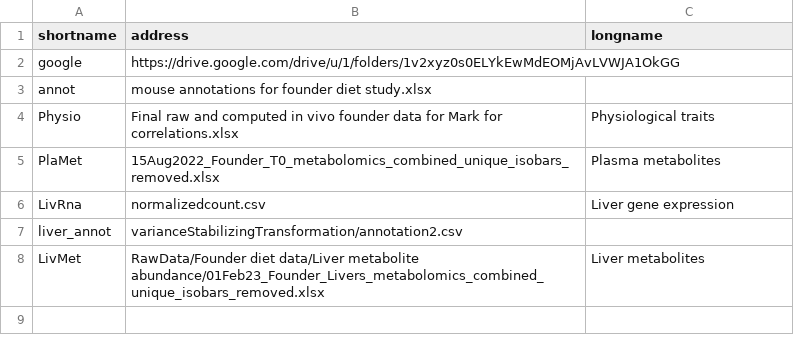
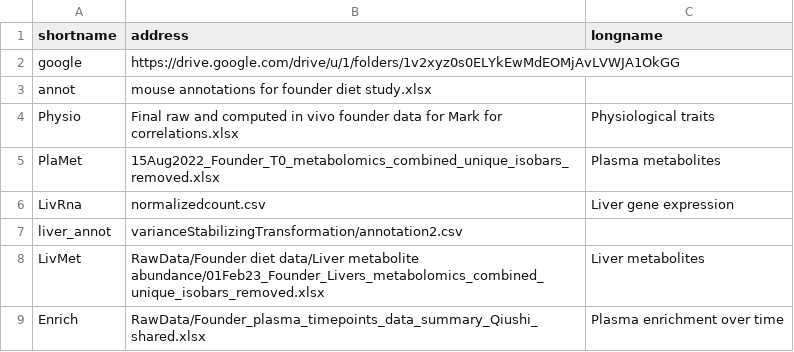
Before and after one commit to harshitaaaaa/FounderDietStudy, a CSV file: data/source.csv, drawn as a sheet; the diff names each change by its address in the sheet, - before the commit and + after, or states it on an @@ line.

Commit message:
add plasma enrichment data

```diff
--- a/data/source.csv
+++ b/data/source.csv
+row 9: Enrich | RawData/Founder_plasma_timepoints_data_summary_Qiushi_shared.xlsx | Plasma enrichment over time
```
Also changed, not shown: 4 other files.
